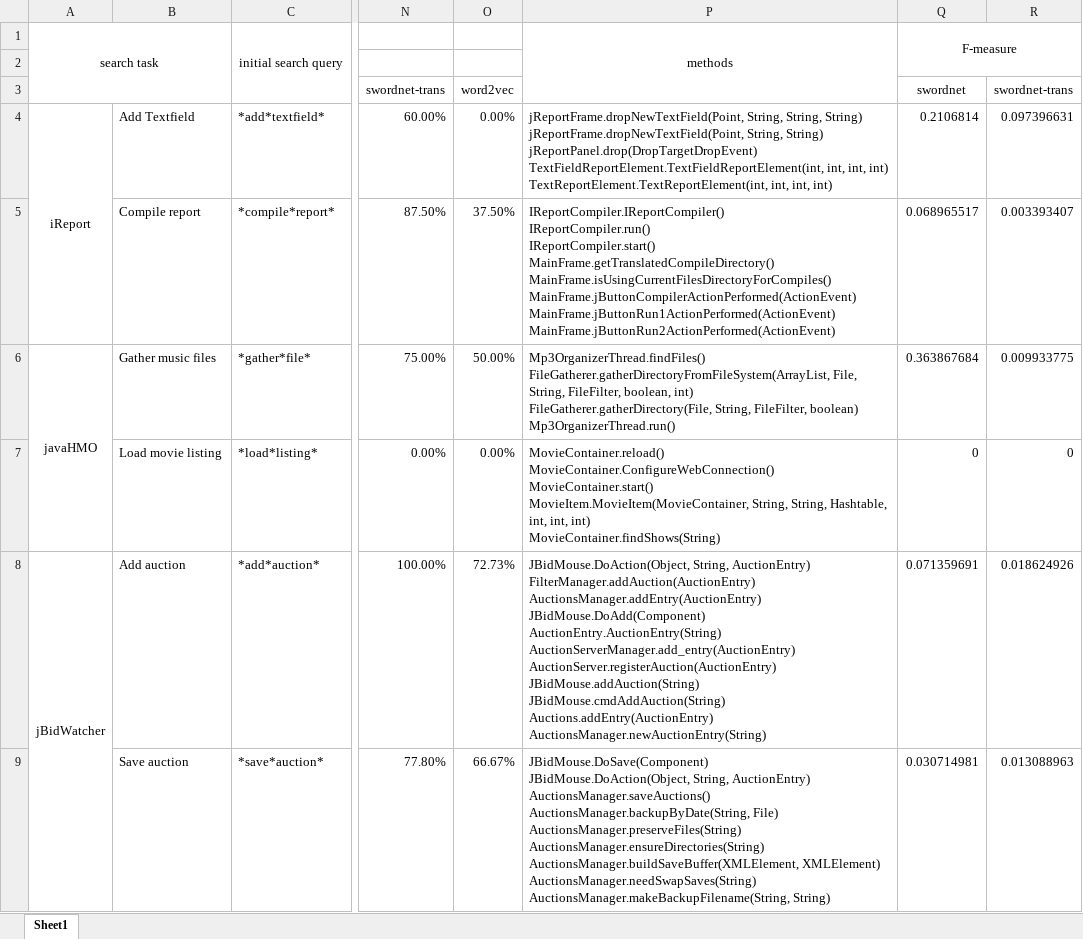
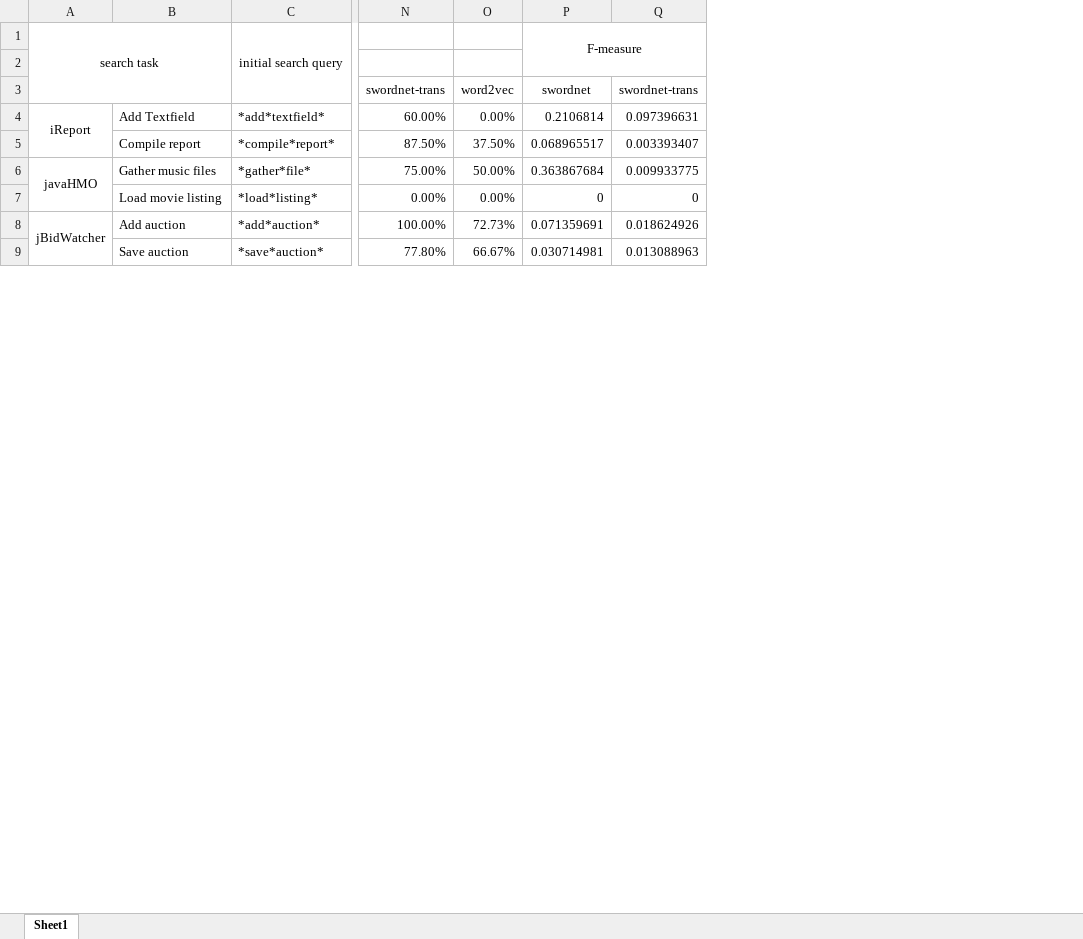
Before and after one commit to SWordMap/SWordMap.github.io, an Excel workbook: swordmap/evaluation/concernLocation.xlsx, sheet Sheet1, drawn as a sheet; only a part is shown, gaps mark what is left out; values as stored, in another font and other column widths than the file's, no borders; ↵ is a line break in a cell; the diff names each change by its address in the sheet, - before the commit and + after, or states it on an @@ line.

```diff
--- a/swordmap/evaluation/concernLocation.xlsx (sheet Sheet1)
+++ b/swordmap/evaluation/concernLocation.xlsx (sheet Sheet1)
-column P, rows 1-9: methods |  |  | jReportFrame.dropNewTextField(Point, String, String, String) ↵ jReportFrame.dropNewTextField(Point, String, String) ↵ jReportPanel.drop(DropTargetDropEvent) ↵ TextFieldReportElement.TextFieldReportElement(int, int, int, int) ↵ TextReportElement.TextReportElement(int, int, int, int) | IReportCompiler.IReportCompiler() ↵ IReportCompiler.run() ↵ IReportCompiler.start() ↵ MainFrame.getTranslatedCompileDirectory() ↵ MainFrame.isUsingCurrentFilesDirectoryForCompiles() ↵ MainFrame.jButtonCompilerActionPerformed(ActionEvent) ↵ MainFrame.jButtonRun1ActionPerformed(ActionEvent) ↵ MainFrame.jButtonRun2ActionPerformed(ActionEvent) | Mp3OrganizerThread.findFiles() ↵ FileGatherer.gatherDirectoryFromFileSystem(ArrayList, File, String, FileFilter, boolean, int) ↵ FileGatherer.gatherDirectory(File, String, FileFilter, boolean) ↵ Mp3OrganizerThread.run() | MovieContainer.reload() ↵ MovieContainer.ConfigureWebConnection() ↵ MovieContainer.start() ↵ MovieItem.MovieItem(MovieContainer, String, String, Hashtable, int, int, int) ↵ MovieContainer.findShows(String) | JBidMouse.DoAction(Object, String, AuctionEntry) ↵ FilterManager.addAuction(AuctionEntry) ↵ AuctionsManager.addEntry(AuctionEntry) ↵ JBidMouse.DoAdd(Component) ↵ AuctionEntry.AuctionEntry(String) ↵ AuctionServerManager.add_entry(AuctionEntry) ↵ AuctionServer.registerAuction(AuctionEntry) ↵ JBidMouse.addAuction(String) ↵ JBidMouse.cmdAddAuction(String) ↵ Auctions.addEntry(AuctionEntry) ↵ AuctionsManager.newAuctionEntry(String) | JBidMouse.DoSave(Component) ↵ JBidMouse.DoAction(Object, String, AuctionEntry) ↵ AuctionsManager.saveAuctions() ↵ AuctionsManager.backupByDate(String, File) ↵ AuctionsManager.preserveFiles(String) ↵ AuctionsManager.ensureDirectories(String) ↵ AuctionsManager.buildSaveBuffer(XMLElement, XMLElement) ↵ AuctionsManager.needSwapSaves(String) ↵ AuctionsManager.makeBackupFilename(String, String)
```
Also changed, not shown: formulas that keep their value, swordmap/evaluation/localCodeSearch.xlsx, 2 other files.
